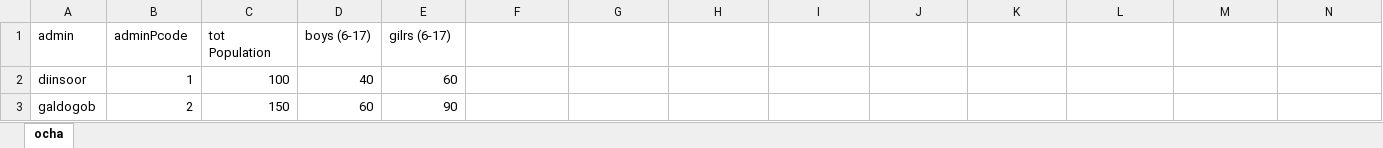
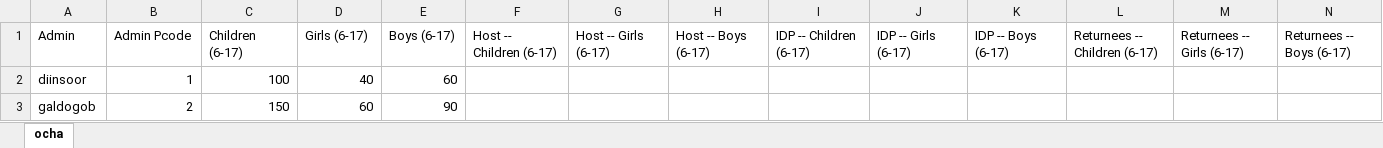
Before and after one commit to martivit/pin-calculation-app, an Excel workbook: input/ocha_pop.xlsx, sheet ocha, drawn as a sheet; only a part is shown; values as stored, in another font and other column widths than the file's, no borders; removed rows and columns are numbered as before the commit, all else as after; rows hold the shown columns only; the diff names each change by its address in the sheet, - before the commit and + after, or states it on an @@ line.

```diff
--- a/input/ocha_pop.xlsx (sheet ocha)
+++ b/input/ocha_pop.xlsx (sheet ocha)
-row 1: admin | adminPcode | tot Population | boys (6-17) | gilrs (6-17)
+row 1: Admin | Admin Pcode | Children (6-17) | Girls (6-17) | Boys (6-17) | Host -- Children (6-17) | Host -- Girls (6-17) | Host -- Boys (6-17) | IDP -- Children (6-17) | IDP -- Girls (6-17) | IDP -- Boys (6-17) | Returnees -- Children (6-17) | Returnees -- Girls (6-17) | Returnees -- Boys (6-17)
```
Also changed, not shown: input/Template_Population_figures.xlsx, 1 other file.
